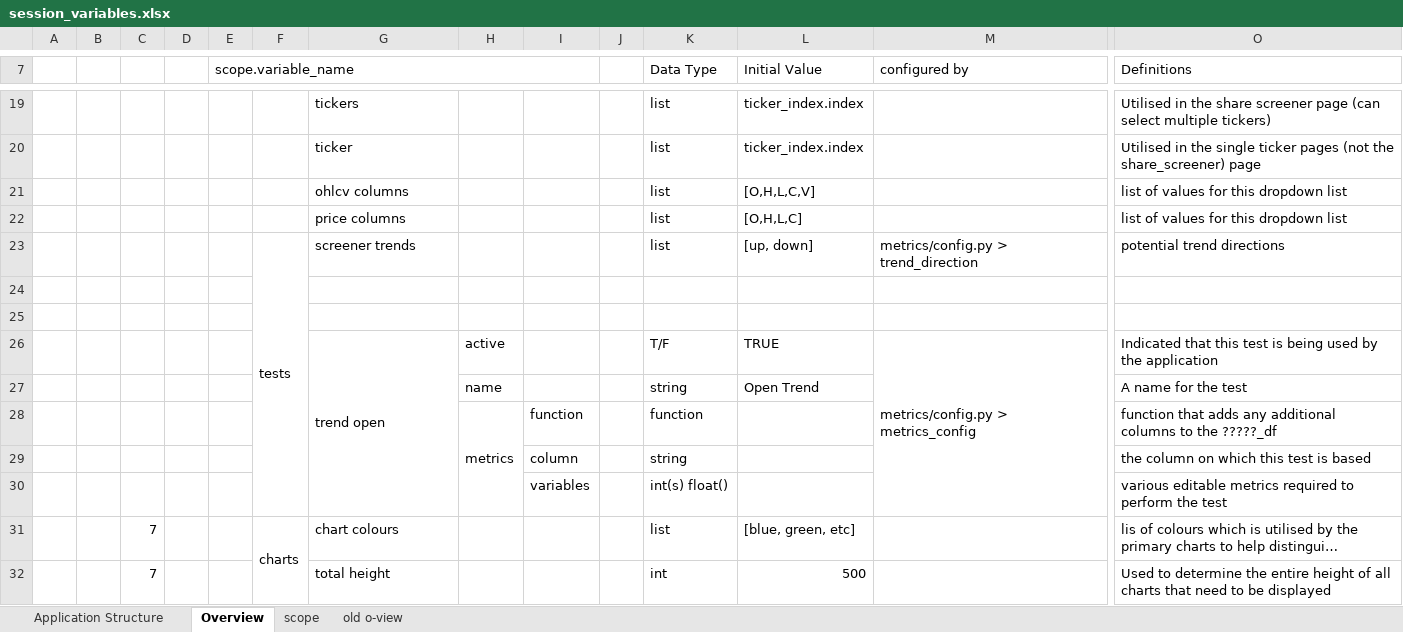
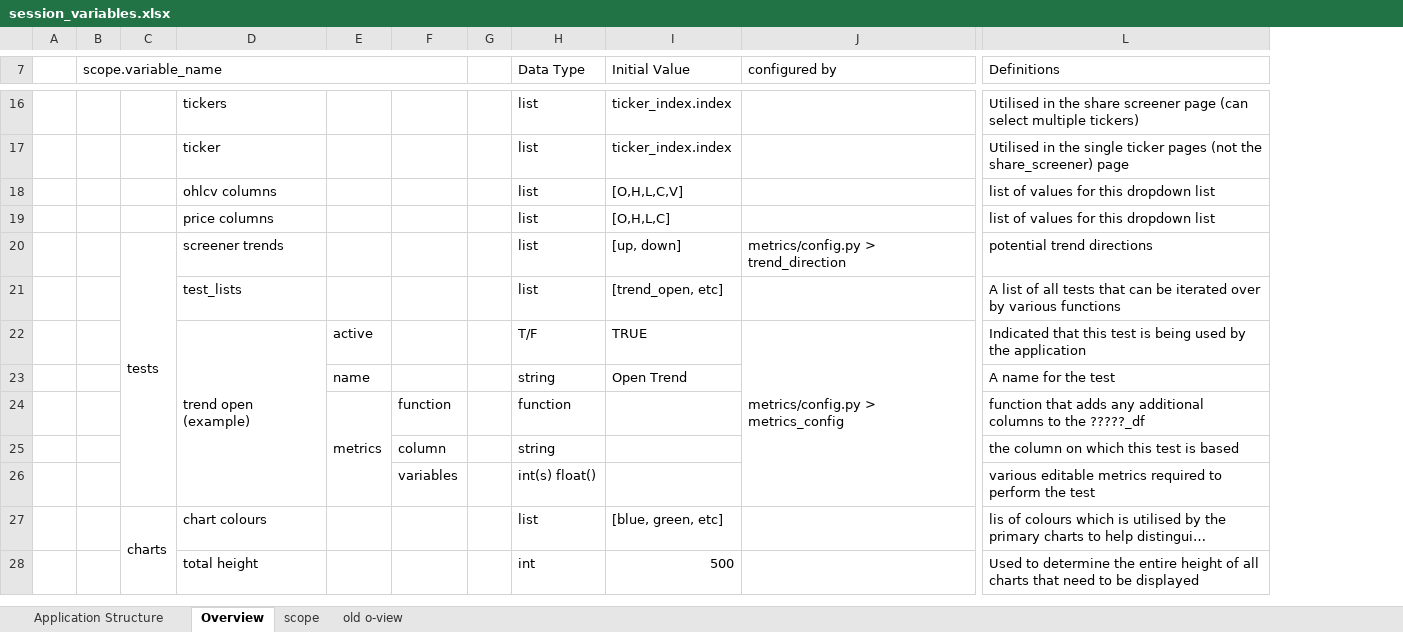
Before and after one commit to RobHay67/share_screener, an Excel workbook: docs/session_variables.xlsx, sheet Overview, drawn as a sheet; only a part is shown, gaps mark what is left out; long unchanged cells end in …; values as stored, in another font and other column widths than the file's, no cell formats; removed rows and columns are numbered as before the commit, all else as after; rows hold the shown columns only; the diff covers the shown part only; the diff names each change by its address in the sheet, - before the commit and + after, or states it on an @@ line.

```diff
--- a/docs/session_variables.xlsx (sheet Overview)
+++ b/docs/session_variables.xlsx (sheet Overview)
-column B, empty
-column C, rows 31-32: 7 | 7
-column D, empty
-row 21: (empty)
+row 21:  |  |  | test_lists |  |  |  | list | [trend_open, etc] |  | A list of all tests that can be iterated over by various functions
-row 25: (empty)
-D22: trend open
+D22: trend open (example)
```
Also changed, not shown: 2 added rows, 4 removed rows, 18 edited cells and merged cells elsewhere in this sheet, sheet Application Structure, cell formats, 12 other files.
